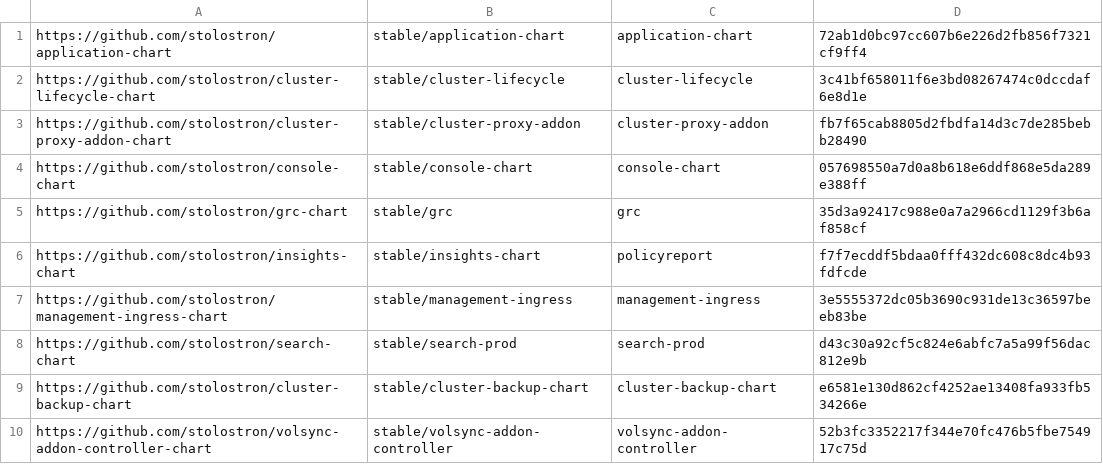
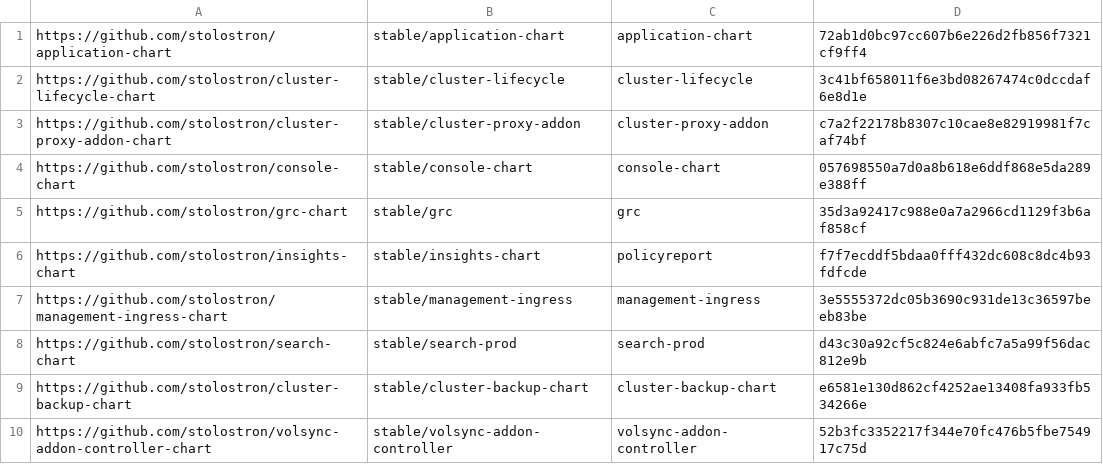
Before and after one commit to stolostron/multiclusterhub-repo, a CSV file: currentSHAs.csv, drawn as a sheet.

```diff
--- a/currentSHAs.csv
+++ b/currentSHAs.csv
@@ -2,3 +2,3 @@ https://github.com/stolostron/application-chart,stable/application-chart,applica
 https://github.com/stolostron/cluster-lifecycle-chart,stable/cluster-lifecycle,cluster-lifecycle,3c41bf658011f6e3bd08267474c0dccdaf6e8d1e
-https://github.com/stolostron/cluster-proxy-addon-chart,stable/cluster-proxy-addon,cluster-proxy-addon,fb7f65cab8805d2fbdfa14d3c7de285bebb28490
+https://github.com/stolostron/cluster-proxy-addon-chart,stable/cluster-proxy-addon,cluster-proxy-addon,c7a2f22178b8307c10cae8e82919981f7caf74bf
 https://github.com/stolostron/console-chart,stable/console-chart,console-chart,057698550a7d0a8b618e6ddf868e5da289e388ff
```
Also changed, not shown: 1 other file.
